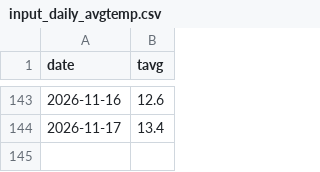
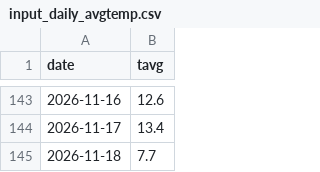
Before and after one commit to C-junyong/rice, a CSV file: input_daily_avgtemp.csv, drawn as a sheet; only a part is shown, gaps mark what is left out.

```diff
--- a/input_daily_avgtemp.csv
+++ b/input_daily_avgtemp.csv
@@ -144 +144,2 @@
 2026-11-17,13.4
+2026-11-18,7.7
```
